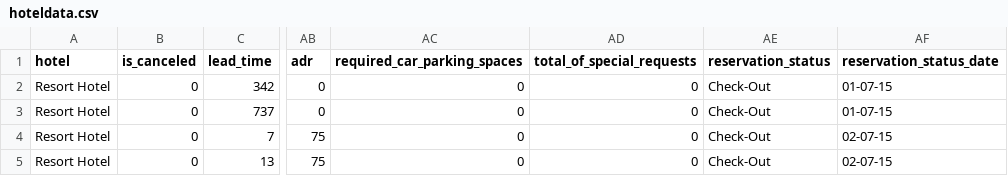
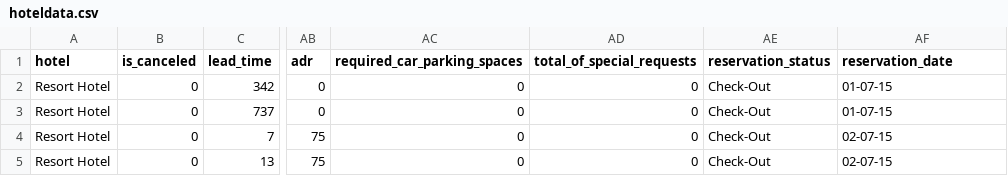
Before and after one commit to ankur7026/datascience, a CSV file: data/hoteldata.csv, drawn as a sheet; only a part is shown, gaps mark what is left out; the diff names each change by its address in the sheet, - before the commit and + after, or states it on an @@ line.

```diff
--- a/data/hoteldata.csv
+++ b/data/hoteldata.csv
-AF1: reservation_status_date
+AF1: reservation_date
```
Also changed, not shown: 2 other files.
